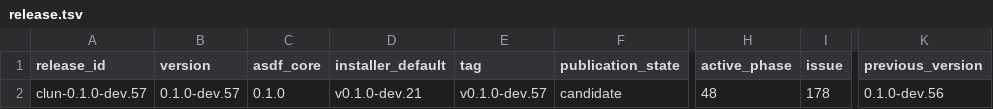
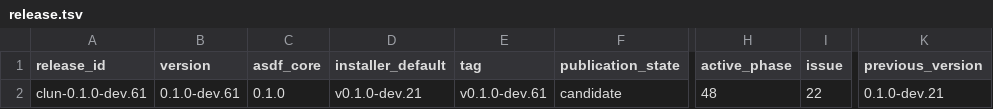
Before and after one commit to theesfeld/clun, a TSV file: compat/release.tsv, drawn as a sheet; only a part is shown, gaps mark what is left out; the diff names each change by its address in the sheet, - before the commit and + after, or states it on an @@ line.

Commit message:
chore(release): re-slot native-addons Yes to 0.1.0-dev.61
Bind active release to Phase 48 canonical issue #22.
Avoid parallel 0.1.0-dev.57 collision.

Refs: #178

```diff
--- a/compat/release.tsv
+++ b/compat/release.tsv
-A2 (release_id): clun-0.1.0-dev.57
+A2 (release_id): clun-0.1.0-dev.61
-B2 (version): 0.1.0-dev.57
+B2 (version): 0.1.0-dev.61
-E2 (tag): v0.1.0-dev.57
+E2 (tag): v0.1.0-dev.61
-I2 (issue): 178
+I2 (issue): 22
-K2 (previous_version): 0.1.0-dev.56
+K2 (previous_version): 0.1.0-dev.21
```
Also changed, not shown: 7 other files.
